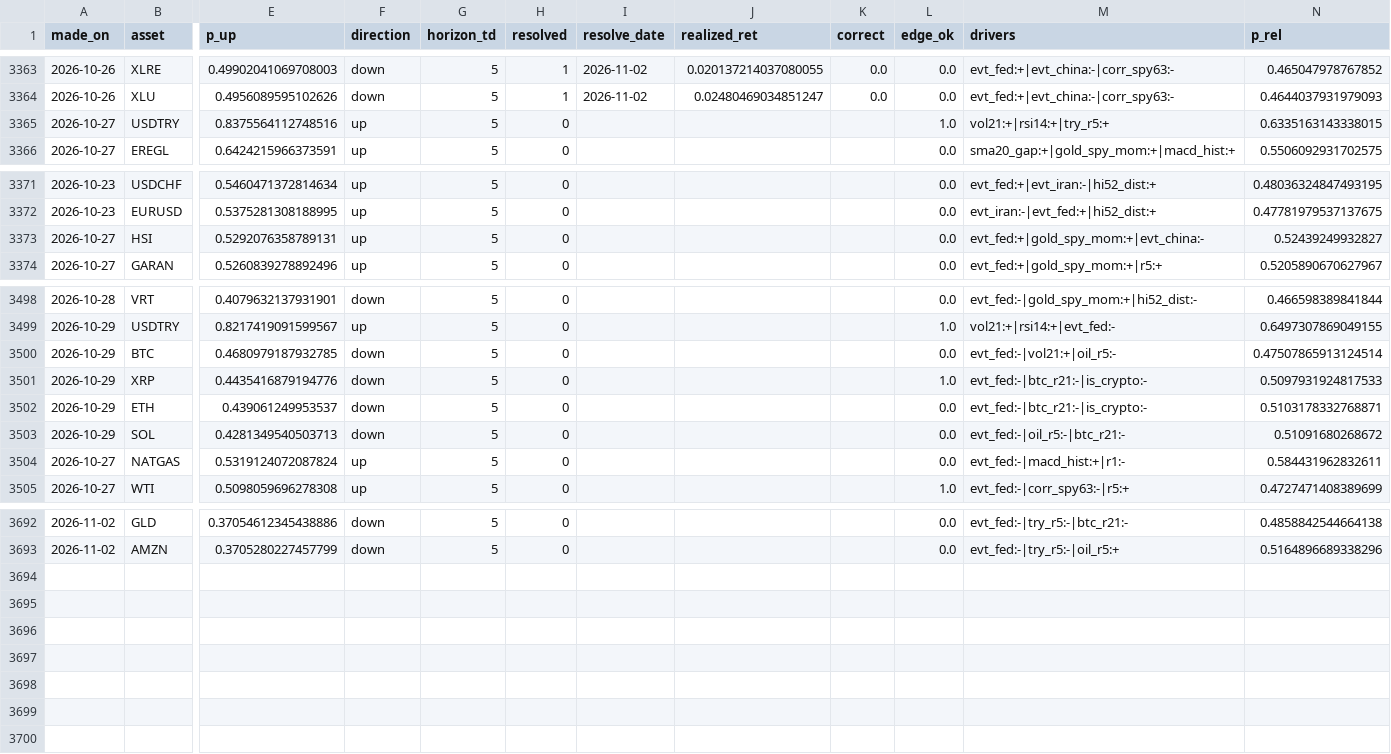
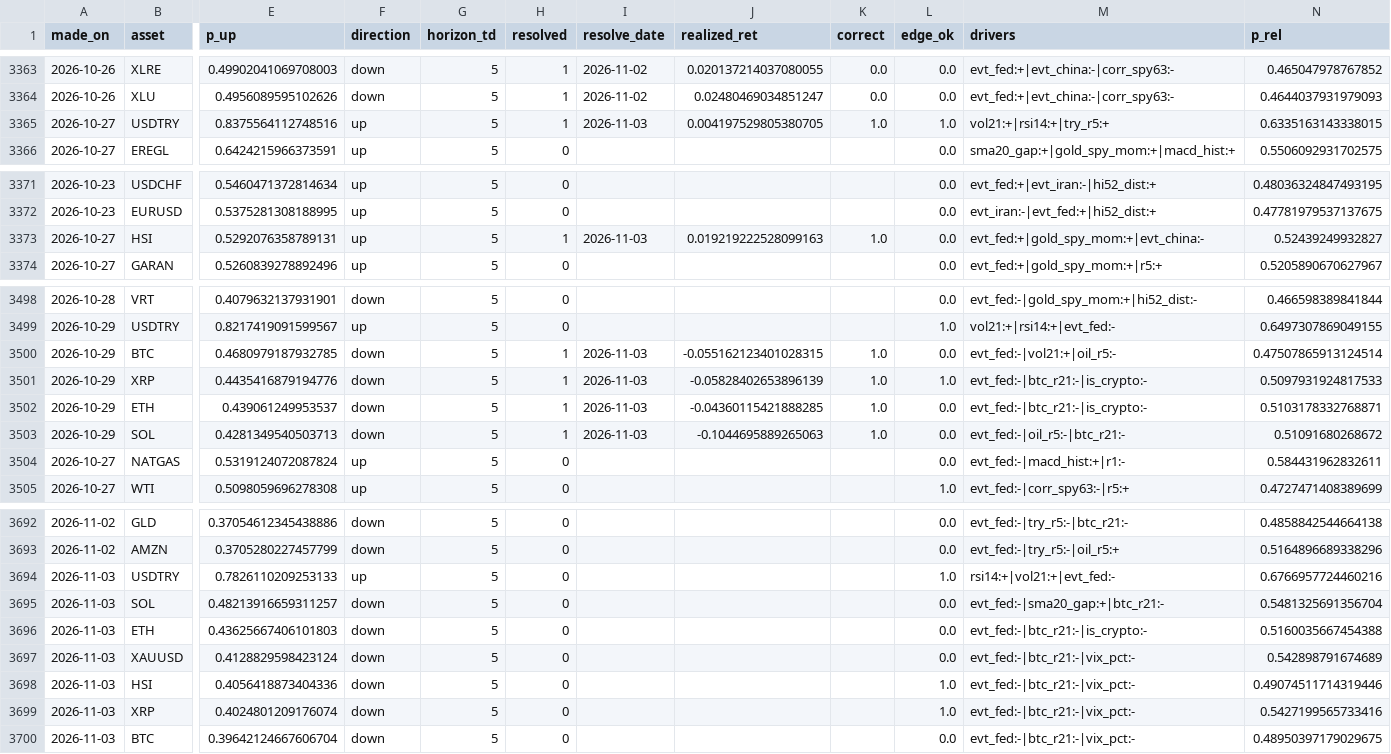
Before and after one commit to Frankestain12/graphfinance, a CSV file: data_store/ledger.csv, drawn as a sheet; only a part is shown, gaps mark what is left out; rows hold the shown columns only; the diff names each change by its address in the sheet, - before the commit and + after, or states it on an @@ line.

```diff
--- a/data_store/ledger.csv
+++ b/data_store/ledger.csv
-H3365 (resolved): 0
+H3365 (resolved): 1
-I3365 (resolve_date): (empty)
+I3365 (resolve_date): 2026-11-03
-J3365 (realized_ret): (empty)
+J3365 (realized_ret): 0.004197529805380705
-K3365 (correct): (empty)
+K3365 (correct): 1.0
-H3373 (resolved): 0
+H3373 (resolved): 1
-I3373 (resolve_date): (empty)
+I3373 (resolve_date): 2026-11-03
-J3373 (realized_ret): (empty)
+J3373 (realized_ret): 0.019219222528099163
-K3373 (correct): (empty)
+K3373 (correct): 1.0
-H3500:H3503 (resolved): 0
+H3500:H3503 (resolved): 1
-I3500:I3503 (resolve_date): (empty)
+I3500:I3503 (resolve_date): 2026-11-03
-J3500 (realized_ret): (empty)
+J3500 (realized_ret): -0.055162123401028315
-K3500:K3503 (correct): (empty)
+K3500:K3503 (correct): 1.0
-J3501 (realized_ret): (empty)
+J3501 (realized_ret): -0.05828402653896139
-J3502 (realized_ret): (empty)
+J3502 (realized_ret): -0.04360115421888285
-J3503 (realized_ret): (empty)
+J3503 (realized_ret): -0.1044695889265063
+row 3694: 2026-11-03 | USDTRY | 0.7826110209253133 | up | 5 | 0 |  |  |  | 1.0 | rsi14:+|vol21:+|evt_fed:- | 0.6766957724460216
+row 3695: 2026-11-03 | SOL | 0.48213916659311257 | down | 5 | 0 |  |  |  | 0.0 | evt_fed:-|sma20_gap:+|btc_r21:- | 0.5481325691356704
+row 3696: 2026-11-03 | ETH | 0.43625667406101803 | down | 5 | 0 |  |  |  | 0.0 | evt_fed:-|btc_r21:-|is_crypto:- | 0.5160035667454388
+row 3697: 2026-11-03 | XAUUSD | 0.4128829598423124 | down | 5 | 0 |  |  |  | 0.0 | evt_fed:-|btc_r21:-|vix_pct:- | 0.542898791674689
+row 3698: 2026-11-03 | HSI | 0.4056418873404336 | down | 5 | 0 |  |  |  | 1.0 | evt_fed:-|btc_r21:-|vix_pct:- | 0.49074511714319446
+row 3699: 2026-11-03 | XRP | 0.4024801209176074 | down | 5 | 0 |  |  |  | 1.0 | evt_fed:-|btc_r21:-|vix_pct:- | 0.5427199565733416
+row 3700: 2026-11-03 | BTC | 0.39642124667606704 | down | 5 | 0 |  |  |  | 0.0 | evt_fed:-|btc_r21:-|vix_pct:- | 0.48950397179029675
```
Also changed, not shown: data_store/news_daily.csv, data_store/rolling_hit.csv, 8 other files.
